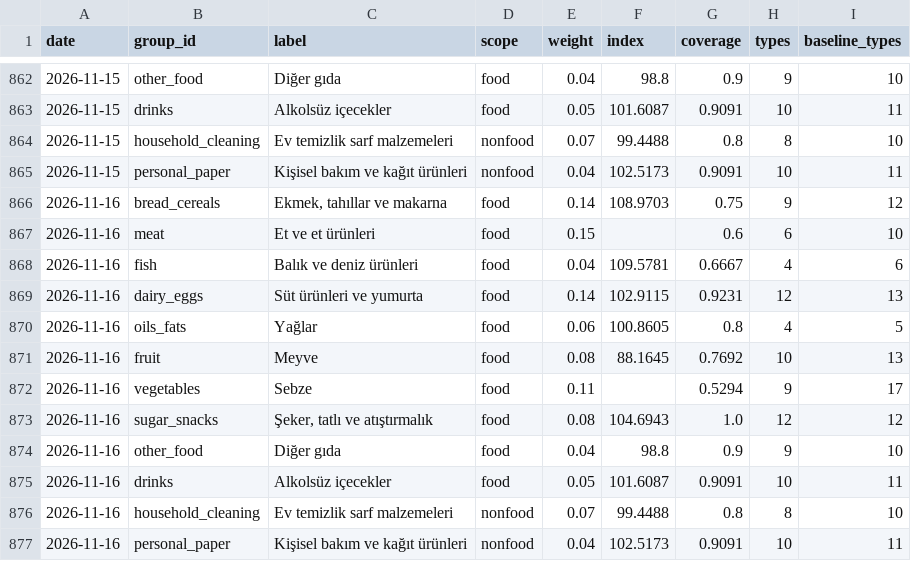
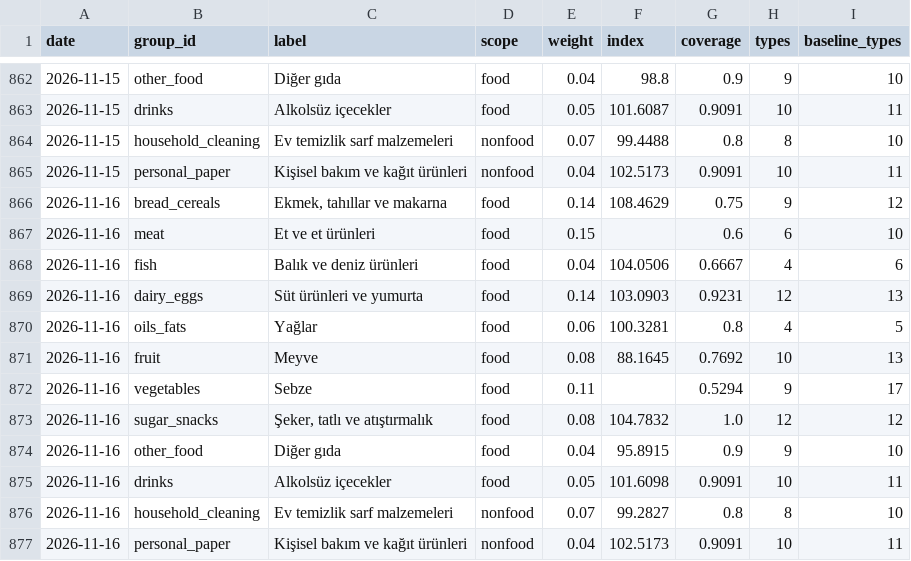
Before and after one commit to onurcan-b/acik-sepet, a CSV file: data/v0.4/category_indices.csv, drawn as a sheet; only a part is shown, gaps mark what is left out.

```diff
--- a/data/v0.4/category_indices.csv
+++ b/data/v0.4/category_indices.csv
@@ -865,13 +865,13 @@ date,group_id,label,scope,weight,index,coverage,types,baseline_types
 2026-11-15,personal_paper,Kişisel bakım ve kağıt ürünleri,nonfood,0.04,102.5173,0.9091,10,11
-2026-11-16,bread_cereals,"Ekmek, tahıllar ve makarna",food,0.14,108.9703,0.75,9,12
+2026-11-16,bread_cereals,"Ekmek, tahıllar ve makarna",food,0.14,108.4629,0.75,9,12
 2026-11-16,meat,Et ve et ürünleri,food,0.15,,0.6,6,10
-2026-11-16,fish,Balık ve deniz ürünleri,food,0.04,109.5781,0.6667,4,6
-2026-11-16,dairy_eggs,Süt ürünleri ve yumurta,food,0.14,102.9115,0.9231,12,13
-2026-11-16,oils_fats,Yağlar,food,0.06,100.8605,0.8,4,5
+2026-11-16,fish,Balık ve deniz ürünleri,food,0.04,104.0506,0.6667,4,6
+2026-11-16,dairy_eggs,Süt ürünleri ve yumurta,food,0.14,103.0903,0.9231,12,13
+2026-11-16,oils_fats,Yağlar,food,0.06,100.3281,0.8,4,5
 2026-11-16,fruit,Meyve,food,0.08,88.1645,0.7692,10,13
 2026-11-16,vegetables,Sebze,food,0.11,,0.5294,9,17
-2026-11-16,sugar_snacks,"Şeker, tatlı ve atıştırmalık",food,0.08,104.6943,1.0,12,12
-2026-11-16,other_food,Diğer gıda,food,0.04,98.8,0.9,9,10
-2026-11-16,drinks,Alkolsüz içecekler,food,0.05,101.6087,0.9091,10,11
-2026-11-16,household_cleaning,Ev temizlik sarf malzemeleri,nonfood,0.07,99.4488,0.8,8,10
+2026-11-16,sugar_snacks,"Şeker, tatlı ve atıştırmalık",food,0.08,104.7832,1.0,12,12
+2026-11-16,other_food,Diğer gıda,food,0.04,95.8915,0.9,9,10
+2026-11-16,drinks,Alkolsüz içecekler,food,0.05,101.6098,0.9091,10,11
+2026-11-16,household_cleaning,Ev temizlik sarf malzemeleri,nonfood,0.07,99.2827,0.8,8,10
 2026-11-16,personal_paper,Kişisel bakım ve kağıt ürünleri,nonfood,0.04,102.5173,0.9091,10,11
```
Also changed, not shown: data/v0.4/index.csv, data/v0.4/type_indices.csv, 19 other files.
